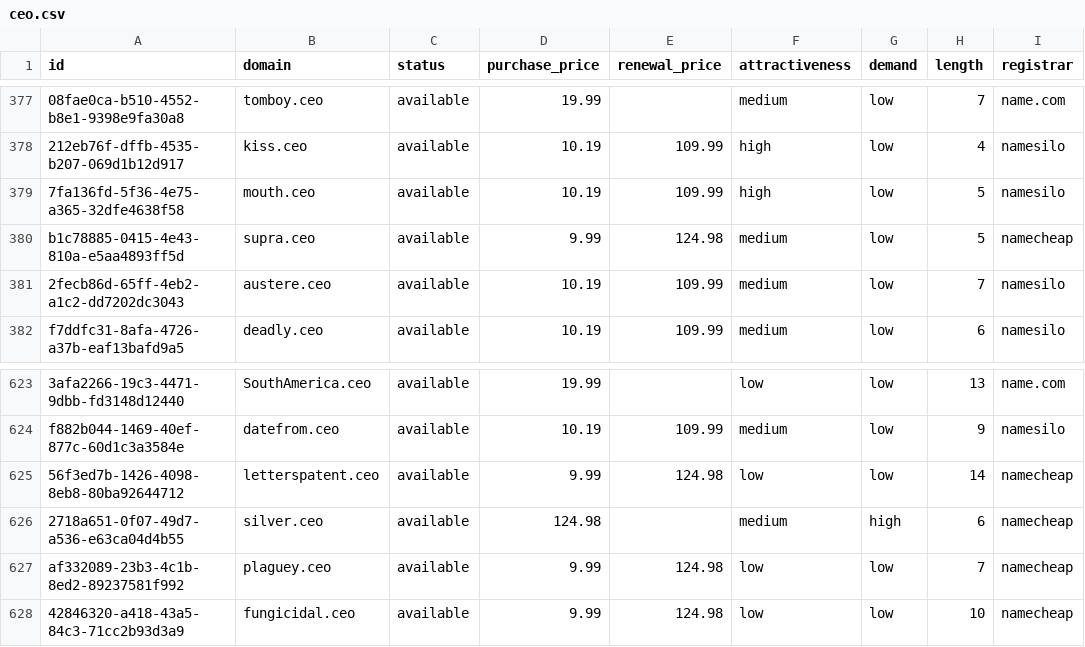
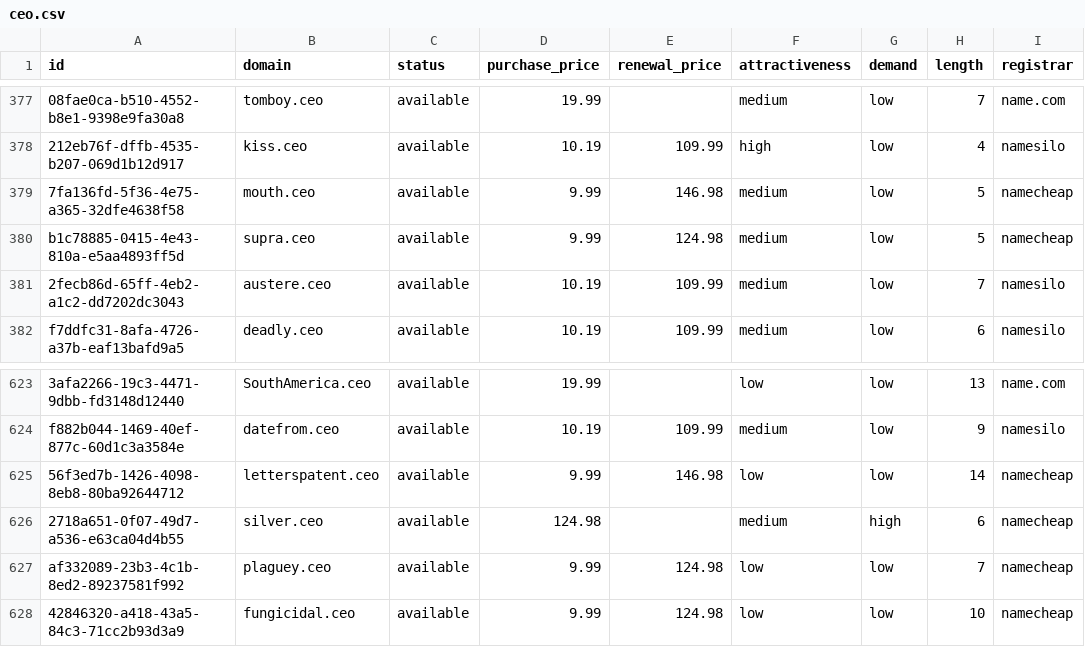
Before and after one commit to UniqueDomains/ceo-oneword-domains, a CSV file: ceo.csv, drawn as a sheet; only a part is shown, gaps mark what is left out; the diff names each change by its address in the sheet, - before the commit and + after, or states it on an @@ line.

Commit message:
Domains update

```diff
--- a/ceo.csv
+++ b/ceo.csv
-D379 (purchase_price): 10.19
+D379 (purchase_price): 9.99
-E379 (renewal_price): 109.99
+E379 (renewal_price): 146.98
-F379 (attractiveness): high
+F379 (attractiveness): medium
-I379 (registrar): namesilo
+I379 (registrar): namecheap
-E625 (renewal_price): 124.98
+E625 (renewal_price): 146.98
```
Also changed, not shown: 4 other files.
